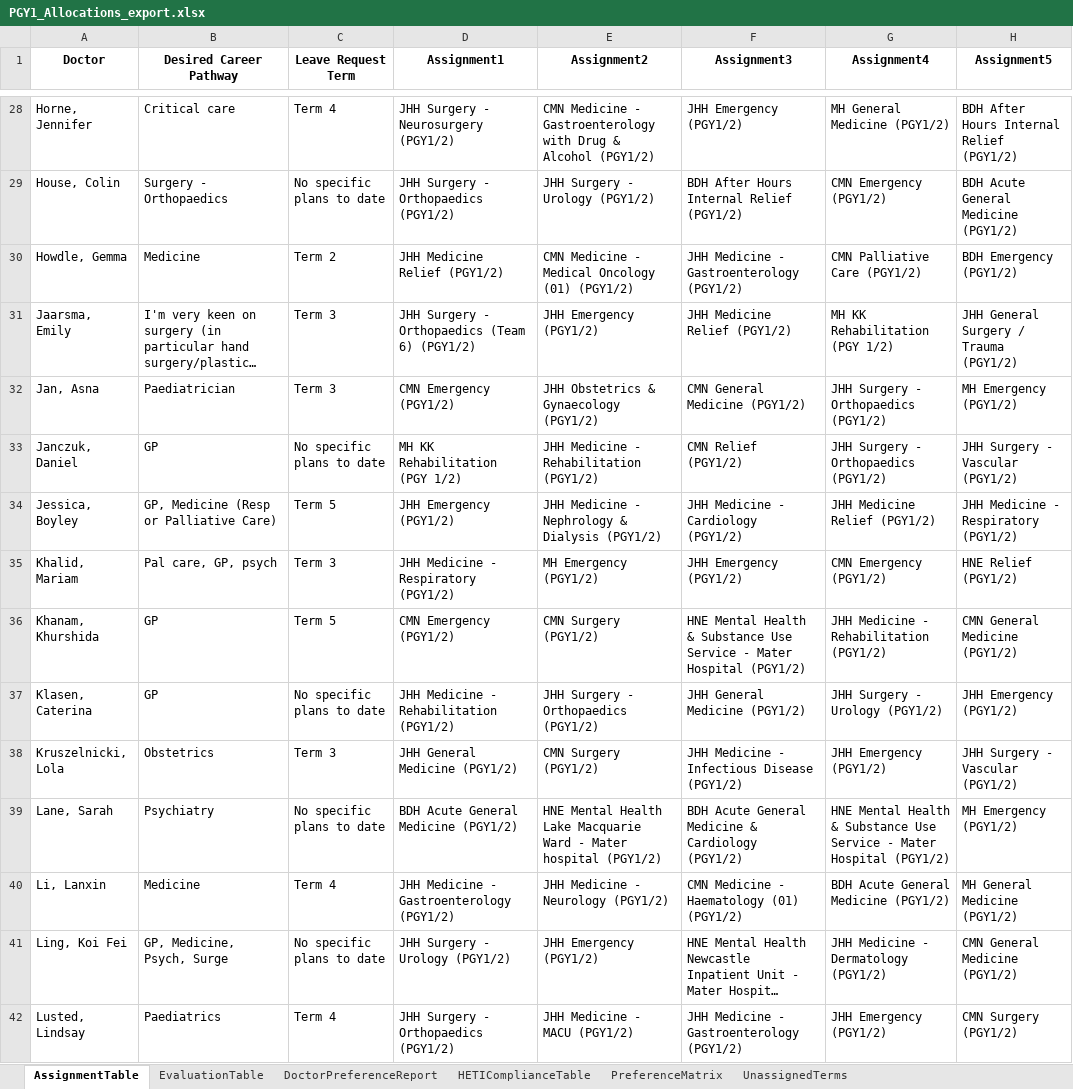
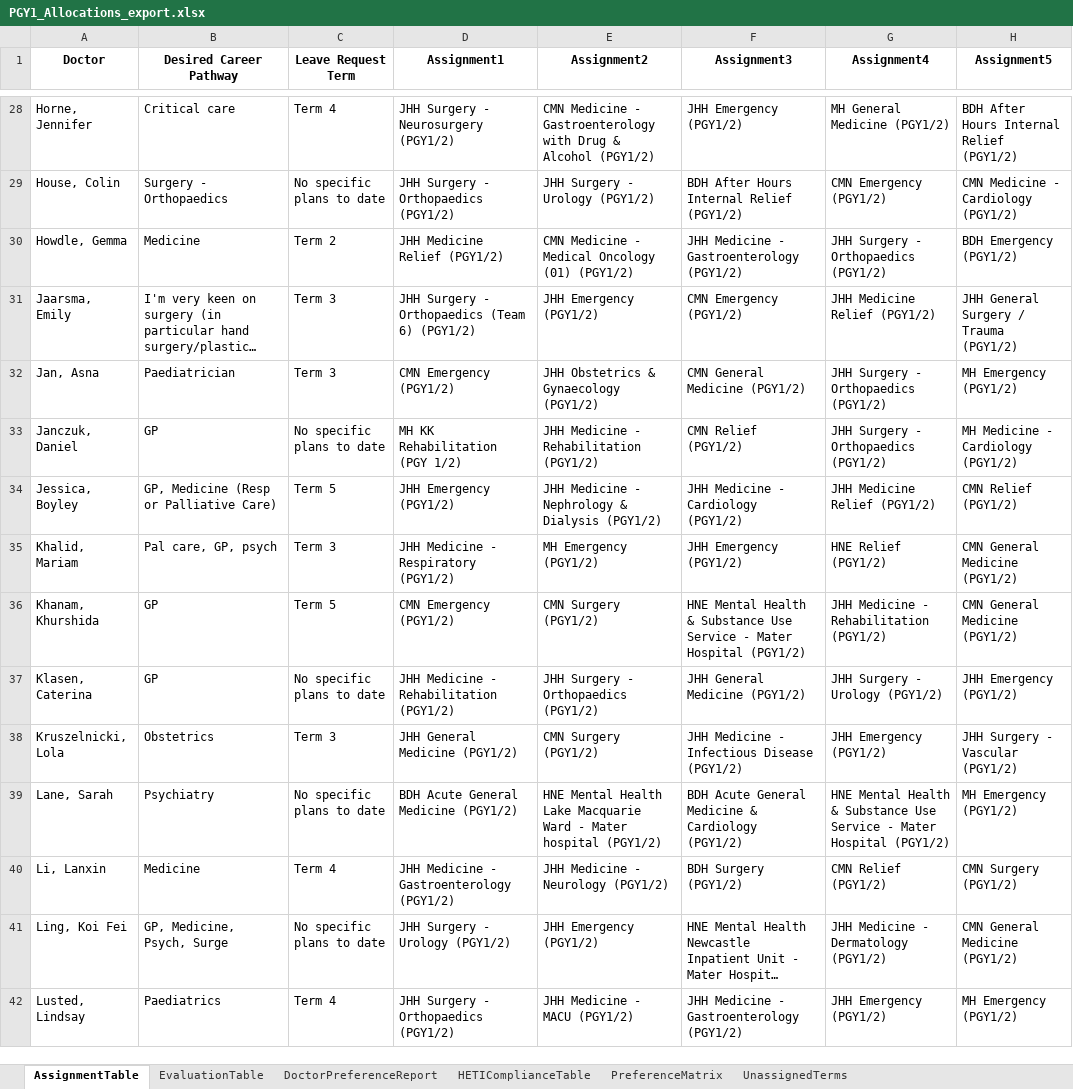
Before and after one commit to scottgelzinnis/term-allocations, an Excel workbook: PGY1_Allocations_export.xlsx, sheet AssignmentTable, drawn as a sheet; only a part is shown, gaps mark what is left out; long unchanged cells end in …; values as stored, in another font and other column widths than the file's, no borders; the diff covers the shown part only; the diff names each change by its address in the sheet, - before the commit and + after, or states it on an @@ line.

```diff
--- a/PGY1_Allocations_export.xlsx (sheet AssignmentTable)
+++ b/PGY1_Allocations_export.xlsx (sheet AssignmentTable)
-H29 (Assignment5): BDH Acute General Medicine (PGY1/2)
+H29 (Assignment5): CMN Medicine - Cardiology (PGY1/2)
-G30 (Assignment4): CMN Palliative Care (PGY1/2)
+G30 (Assignment4): JHH Surgery - Orthopaedics (PGY1/2)
-F31 (Assignment3): JHH Medicine Relief (PGY1/2)
+F31 (Assignment3): CMN Emergency (PGY1/2)
-G31 (Assignment4): MH KK Rehabilitation (PGY 1/2)
+G31 (Assignment4): JHH Medicine Relief (PGY1/2)
-H33 (Assignment5): JHH Surgery - Vascular (PGY1/2)
+H33 (Assignment5): MH Medicine - Cardiology (PGY1/2)
-H34 (Assignment5): JHH Medicine - Respiratory (PGY1/2)
+H34 (Assignment5): CMN Relief (PGY1/2)
-G35 (Assignment4): CMN Emergency (PGY1/2)
+G35 (Assignment4): HNE Relief (PGY1/2)
-H35 (Assignment5): HNE Relief (PGY1/2)
+H35 (Assignment5): CMN General Medicine (PGY1/2)
-F40 (Assignment3): CMN Medicine - Haematology (01) (PGY1/2)
+F40 (Assignment3): BDH Surgery (PGY1/2)
-G40 (Assignment4): BDH Acute General Medicine (PGY1/2)
+G40 (Assignment4): CMN Relief (PGY1/2)
-H40 (Assignment5): MH General Medicine (PGY1/2)
+H40 (Assignment5): CMN Surgery (PGY1/2)
-H42 (Assignment5): CMN Surgery (PGY1/2)
+H42 (Assignment5): MH Emergency (PGY1/2)
```
Also changed, not shown: 69 edited cells elsewhere in this sheet, sheet DoctorPreferenceReport, sheet HETIComplianceTable, sheet UnassignedTerms, sheet EvaluationTable, PGY2_Allocations_export.xlsx, 8 other files.
